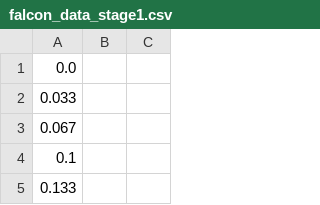
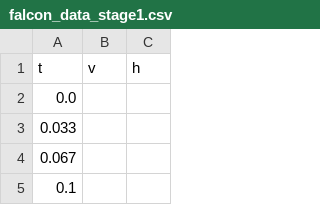
Before and after one commit to leon-seidel/launch_stream_data, a CSV file: falcon_data_stage1.csv, drawn as a sheet; only a part is shown; the shorter side is filled out with more unchanged rows; the diff names each change by its address in the sheet, - before the commit and + after, or states it on an @@ line.

```diff
--- a/falcon_data_stage1.csv
+++ b/falcon_data_stage1.csv
+row 1: t | v | h
```
Also changed, not shown: falcon_data_stage2.csv, 2 other files.
